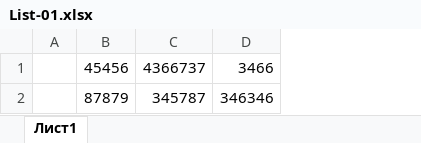
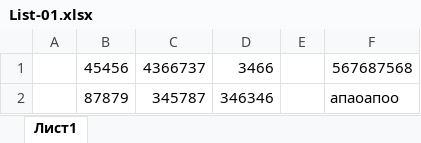
Before and after one commit to Ezick/Ezick-s-Lair, an Excel workbook: List-01.xlsx, sheet Лист1, drawn as a sheet; values as stored, in another font and other column widths than the file's, no borders; the diff names each change by its address in the sheet, - before the commit and + after, or states it on an @@ line.

```diff
--- a/List-01.xlsx (sheet Лист1)
+++ b/List-01.xlsx (sheet Лист1)
+column E, empty
+column F, rows 1-2: 567687568 | апаоапоо
```
Also changed, not shown: 1 other file.
